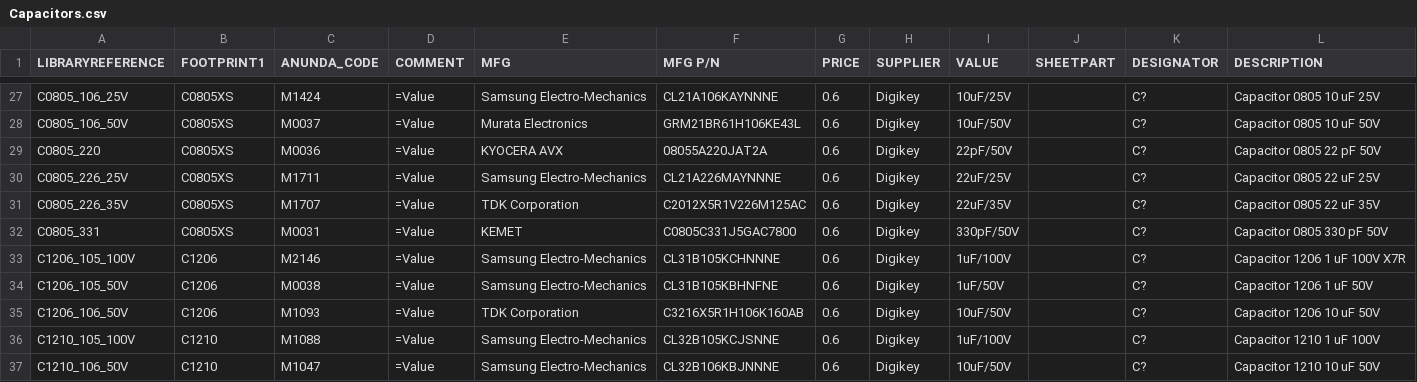
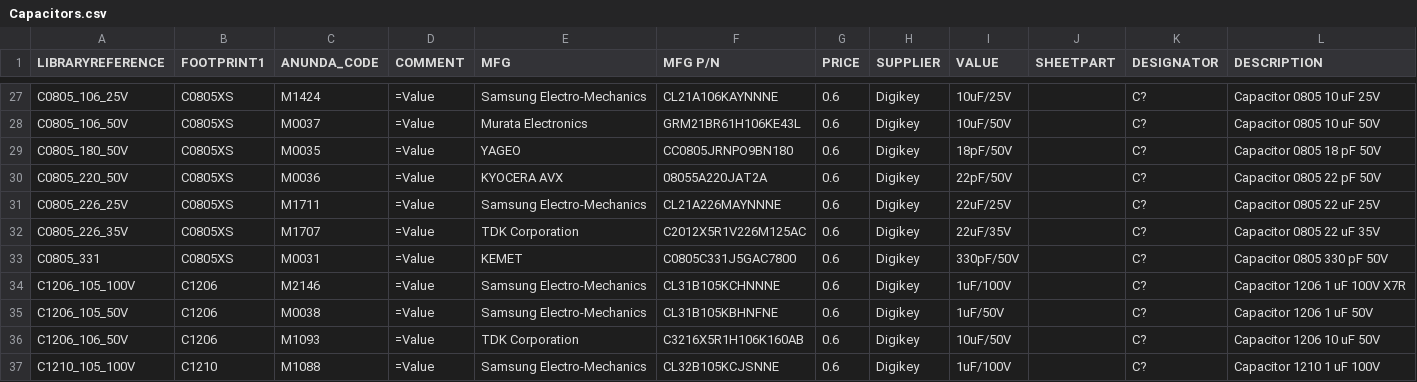
Before and after one commit to supawat593/myAltium_lib, a CSV file: Capacitors.csv, drawn as a sheet; only a part is shown, gaps mark what is left out; the shorter side is filled out with more unchanged rows.

```diff
--- a/Capacitors.csv
+++ b/Capacitors.csv
@@ -28,3 +28,4 @@
 "C0805_106_50V","C0805XS","M0037","=Value","Murata Electronics","GRM21BR61H106KE43L","0.6","Digikey","10uF/50V","","C?","Capacitor 0805 10 uF 50V"
-"C0805_220","C0805XS","M0036","=Value","KYOCERA AVX","08055A220JAT2A","0.6","Digikey","22pF/50V","","C?","Capacitor 0805 22 pF 50V"
+"C0805_180_50V","C0805XS","M0035","=Value","YAGEO","CC0805JRNPO9BN180","0.6","Digikey","18pF/50V","","C?","Capacitor 0805 18 pF 50V"
+"C0805_220_50V","C0805XS","M0036","=Value","KYOCERA AVX","08055A220JAT2A","0.6","Digikey","22pF/50V","","C?","Capacitor 0805 22 pF 50V"
 "C0805_226_25V","C0805XS","M1711","=Value","Samsung Electro-Mechanics","CL21A226MAYNNNE","0.6","Digikey","22uF/25V","","C?","Capacitor 0805 22 uF 25V"
```
Also changed, not shown: myIOT_lib.csv, 11 other files.
